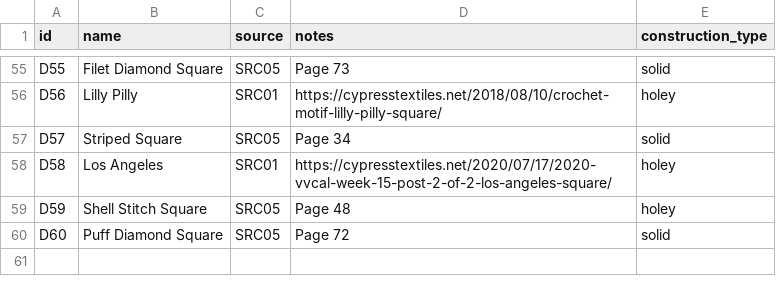
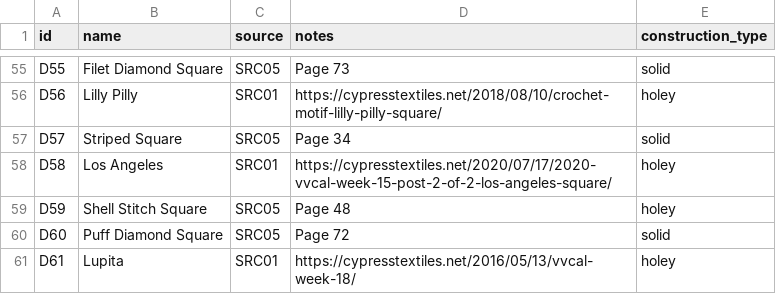
Before and after one commit to anhtr/grannydb, a CSV file: data/designs.csv, drawn as a sheet; only a part is shown, gaps mark what is left out; the diff names each change by its address in the sheet, - before the commit and + after, or states it on an @@ line.

Commit message:
Update 1 design, update 1 square
- save designs/D61 — Name: Lupita, Source: SRC01, Construction: holey, Notes: https://cypresstextiles.net/2016/05/13/vvcal-week-18/
- save squares/S088 — Date: 2026-08-20, Status: done, Design: D61, Customization: Two colors, additional border rounds., Main colour: Y61, Extra colours: Y73

```diff
--- a/data/designs.csv
+++ b/data/designs.csv
+row 61: D61 | Lupita | SRC01 | https://cypresstextiles.net/2016/05/13/vvcal-week-18/ | holey
```
Also changed, not shown: data/squares.csv.
